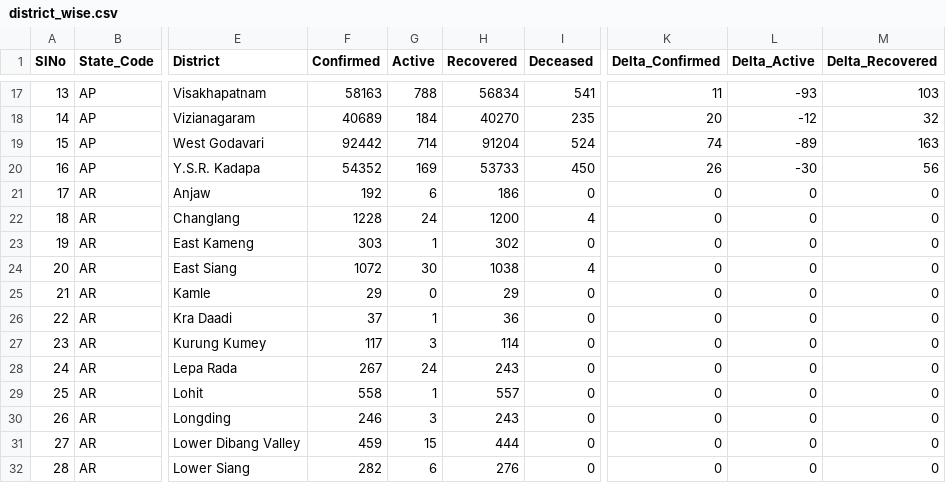
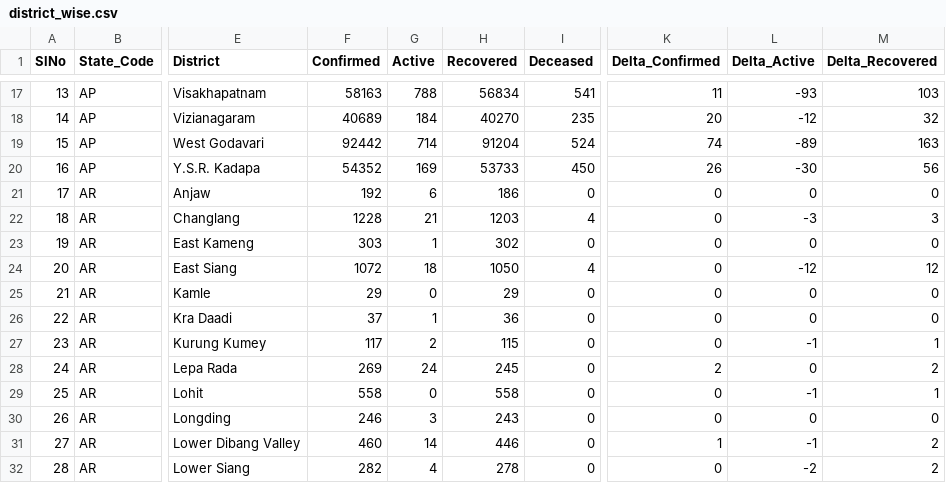
Before and after one commit to dvp-1/api, a CSV file: csv/latest/district_wise.csv, drawn as a sheet; only a part is shown, gaps mark what is left out; the diff covers the shown part only; the diff names each change by its address in the sheet, - before the commit and + after, or states it on an @@ line.

Commit message:
data updated on - Mon Nov 30 17:50:55 UTC 2020

```diff
--- a/csv/latest/district_wise.csv
+++ b/csv/latest/district_wise.csv
-G22 (Active): 24
+G22 (Active): 21
-H22 (Recovered): 1200
+H22 (Recovered): 1203
-L22 (Delta_Active): 0
+L22 (Delta_Active): -3
-M22 (Delta_Recovered): 0
+M22 (Delta_Recovered): 3
-G24 (Active): 30
+G24 (Active): 18
-H24 (Recovered): 1038
+H24 (Recovered): 1050
-L24 (Delta_Active): 0
+L24 (Delta_Active): -12
-M24 (Delta_Recovered): 0
+M24 (Delta_Recovered): 12
-G27 (Active): 3
+G27 (Active): 2
-H27 (Recovered): 114
+H27 (Recovered): 115
-L27 (Delta_Active): 0
+L27 (Delta_Active): -1
-M27 (Delta_Recovered): 0
+M27 (Delta_Recovered): 1
-F28 (Confirmed): 267
+F28 (Confirmed): 269
-H28 (Recovered): 243
+H28 (Recovered): 245
-K28 (Delta_Confirmed): 0
+K28 (Delta_Confirmed): 2
-M28 (Delta_Recovered): 0
+M28 (Delta_Recovered): 2
-G29 (Active): 1
+G29 (Active): 0
-H29 (Recovered): 557
+H29 (Recovered): 558
-L29 (Delta_Active): 0
+L29 (Delta_Active): -1
-M29 (Delta_Recovered): 0
+M29 (Delta_Recovered): 1
-F31 (Confirmed): 459
+F31 (Confirmed): 460
-G31 (Active): 15
+G31 (Active): 14
-H31 (Recovered): 444
+H31 (Recovered): 446
-K31 (Delta_Confirmed): 0
+K31 (Delta_Confirmed): 1
-L31 (Delta_Active): 0
+L31 (Delta_Active): -1
-M31:M32 (Delta_Recovered): 0
+M31:M32 (Delta_Recovered): 2
-G32 (Active): 6
+G32 (Active): 4
-H32 (Recovered): 276
+H32 (Recovered): 278
-L32 (Delta_Active): 0
+L32 (Delta_Active): -2
```
Also changed, not shown: 30 edited cells elsewhere in this file, csv/latest/sources_list.csv, csv/latest/state_wise.csv, 34 other files.
